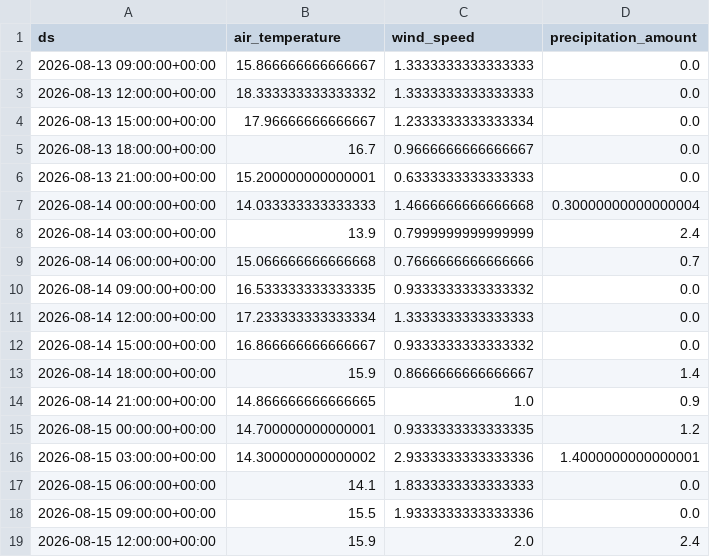
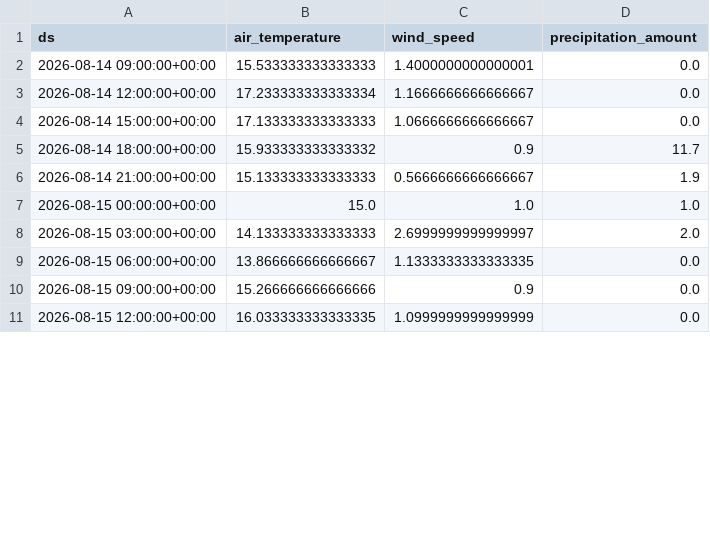
Before and after one commit to jensmorten/sykkelprofet, a CSV file: model/current_weather_forecast.csv, drawn as a sheet; only a part is shown; the diff covers the shown part only.

```diff
--- a/model/current_weather_forecast.csv
+++ b/model/current_weather_forecast.csv
@@ -1,19 +1,11 @@
 ds,air_temperature,wind_speed,precipitation_amount
-2026-08-13 09:00:00+00:00,15.866666666666667,1.3333333333333333,0.0
-2026-08-13 12:00:00+00:00,18.333333333333332,1.3333333333333333,0.0
-2026-08-13 15:00:00+00:00,17.96666666666667,1.2333333333333334,0.0
-2026-08-13 18:00:00+00:00,16.7,0.9666666666666667,0.0
-2026-08-13 21:00:00+00:00,15.200000000000001,0.6333333333333333,0.0
-2026-08-14 00:00:00+00:00,14.033333333333333,1.4666666666666668,0.30000000000000004
-2026-08-14 03:00:00+00:00,13.9,0.7999999999999999,2.4
-2026-08-14 06:00:00+00:00,15.066666666666668,0.7666666666666666,0.7
-2026-08-14 09:00:00+00:00,16.533333333333335,0.9333333333333332,0.0
-2026-08-14 12:00:00+00:00,17.233333333333334,1.3333333333333333,0.0
-2026-08-14 15:00:00+00:00,16.866666666666667,0.9333333333333332,0.0
-2026-08-14 18:00:00+00:00,15.9,0.8666666666666667,1.4
-2026-08-14 21:00:00+00:00,14.866666666666665,1.0,0.9
-2026-08-15 00:00:00+00:00,14.700000000000001,0.9333333333333335,1.2
-2026-08-15 03:00:00+00:00,14.300000000000002,2.9333333333333336,1.4000000000000001
-2026-08-15 06:00:00+00:00,14.1,1.8333333333333333,0.0
-2026-08-15 09:00:00+00:00,15.5,1.9333333333333336,0.0
-2026-08-15 12:00:00+00:00,15.9,2.0,2.4
+2026-08-14 09:00:00+00:00,15.533333333333333,1.4000000000000001,0.0
+2026-08-14 12:00:00+00:00,17.233333333333334,1.1666666666666667,0.0
+2026-08-14 15:00:00+00:00,17.133333333333333,1.0666666666666667,0.0
+2026-08-14 18:00:00+00:00,15.933333333333332,0.9,11.7
+2026-08-14 21:00:00+00:00,15.133333333333333,0.5666666666666667,1.9
+2026-08-15 00:00:00+00:00,15.0,1.0,1.0
+2026-08-15 03:00:00+00:00,14.133333333333333,2.6999999999999997,2.0
+2026-08-15 06:00:00+00:00,13.866666666666667,1.1333333333333335,0.0
+2026-08-15 09:00:00+00:00,15.266666666666666,0.9,0.0
+2026-08-15 12:00:00+00:00,16.033333333333335,1.0999999999999999,0.0
```
Also changed, not shown: 8 added rows and 83 edited cells elsewhere in this file, model/predictions.csv.
